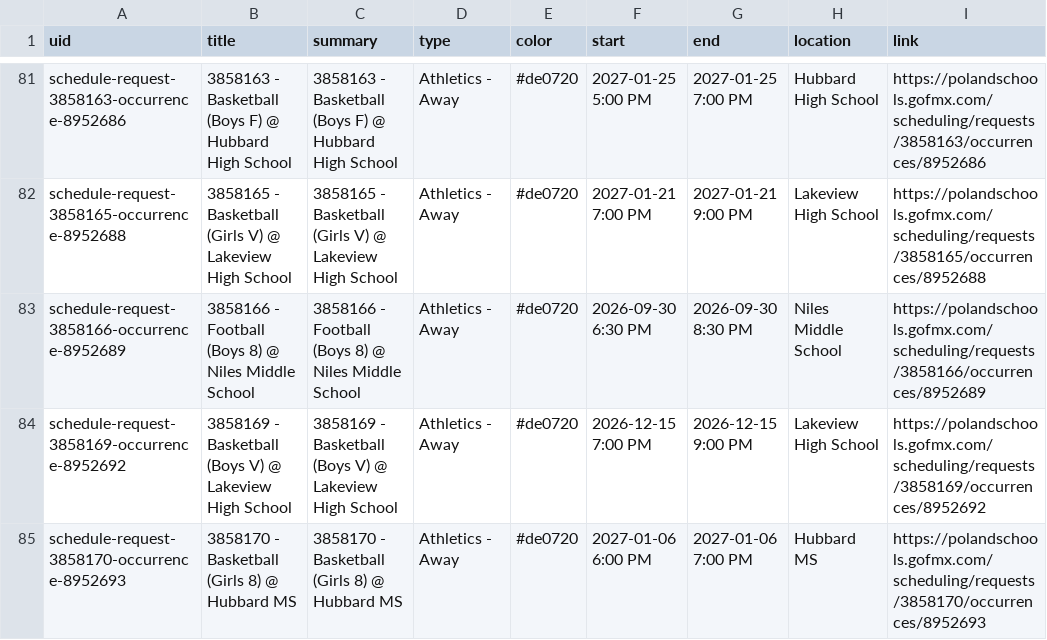
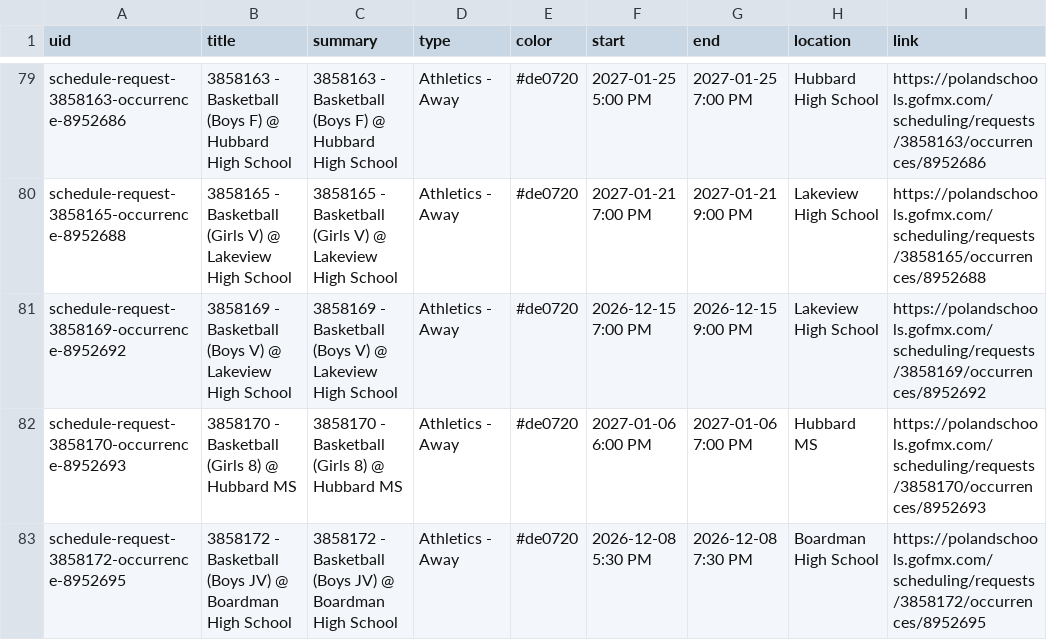
Before and after one commit to nruggieri-poland/calendar, a CSV file: output/events.csv, drawn as a sheet; only a part is shown, gaps mark what is left out; the shorter side is filled out with more unchanged rows; the diff covers the shown part only; the diff names each change by its address in the sheet, - before the commit and + after, or states it on an @@ line.

```diff
--- a/output/events.csv
+++ b/output/events.csv
-row 83: schedule-request-3858166-occurrence-8952689 | 3858166 - Football (Boys 8) @ Niles Middle School | 3858166 - Football (Boys 8) @ Niles Middle School | Athletics - Away | #de0720 | 2026-09-30 6:30 PM | 2026-09-30 8:30 PM | Niles Middle School | https://polandschools.gofmx.com/scheduling/requests/3858166/occurrences/8952689
```
Also changed, not shown: 6 removed rows elsewhere in this file, 3 other files.
